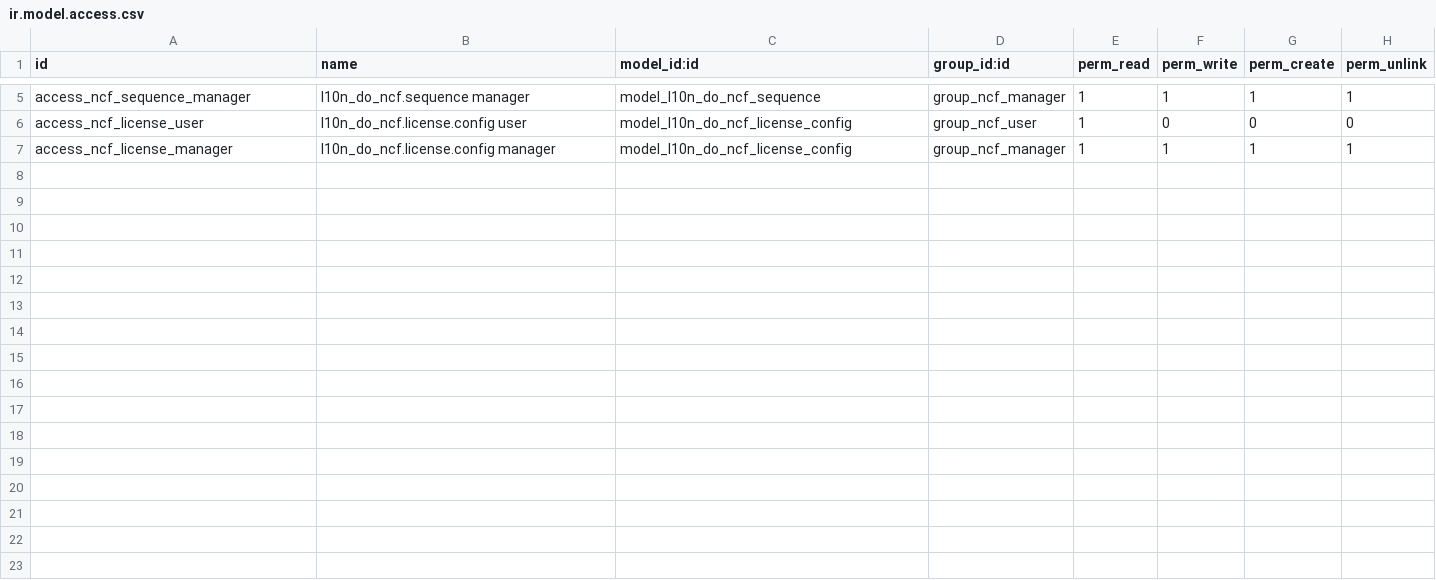
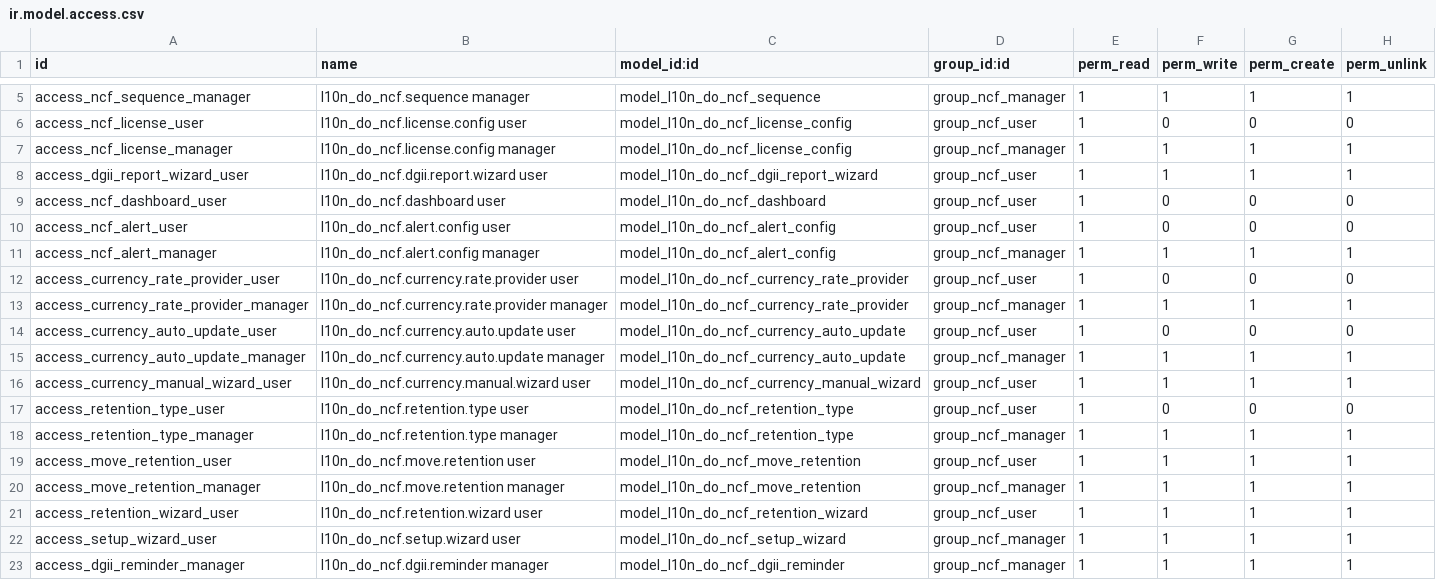
Before and after one commit to CristianBackend/l10n_do_ncf-_V2, a CSV file: security/ir.model.access.csv, drawn as a sheet; only a part is shown, gaps mark what is left out; the diff names each change by its address in the sheet, - before the commit and + after, or states it on an @@ line.

Commit message:
v17.0.1.8.0 - Reportes DGII, alertas, dashboard mejorado
- Reportes DGII 606/607/608/609/IR-17 segun Norma 07-2018
- Sistema de alertas automaticas mensuales
- Dashboard NCF con scroll y estadisticas
- 3 plantillas de factura (Profesional/Ticket/Compacta)
- Sistema de retenciones ISR/ITBIS
- Validacion RNC en tiempo real
- README y documentacion completa

```diff
--- a/security/ir.model.access.csv
+++ b/security/ir.model.access.csv
+row 8: access_dgii_report_wizard_user | l10n_do_ncf.dgii.report.wizard user | model_l10n_do_ncf_dgii_report_wizard | group_ncf_user | 1 | 1 | 1 | 1
+row 9: access_ncf_dashboard_user | l10n_do_ncf.dashboard user | model_l10n_do_ncf_dashboard | group_ncf_user | 1 | 0 | 0 | 0
+row 10: access_ncf_alert_user | l10n_do_ncf.alert.config user | model_l10n_do_ncf_alert_config | group_ncf_user | 1 | 0 | 0 | 0
+row 11: access_ncf_alert_manager | l10n_do_ncf.alert.config manager | model_l10n_do_ncf_alert_config | group_ncf_manager | 1 | 1 | 1 | 1
+row 12: access_currency_rate_provider_user | l10n_do_ncf.currency.rate.provider user | model_l10n_do_ncf_currency_rate_provider | group_ncf_user | 1 | 0 | 0 | 0
+row 13: access_currency_rate_provider_manager | l10n_do_ncf.currency.rate.provider manager | model_l10n_do_ncf_currency_rate_provider | group_ncf_manager | 1 | 1 | 1 | 1
+row 14: access_currency_auto_update_user | l10n_do_ncf.currency.auto.update user | model_l10n_do_ncf_currency_auto_update | group_ncf_user | 1 | 0 | 0 | 0
+row 15: access_currency_auto_update_manager | l10n_do_ncf.currency.auto.update manager | model_l10n_do_ncf_currency_auto_update | group_ncf_manager | 1 | 1 | 1 | 1
+row 16: access_currency_manual_wizard_user | l10n_do_ncf.currency.manual.wizard user | model_l10n_do_ncf_currency_manual_wizard | group_ncf_user | 1 | 1 | 1 | 1
+row 17: access_retention_type_user | l10n_do_ncf.retention.type user | model_l10n_do_ncf_retention_type | group_ncf_user | 1 | 0 | 0 | 0
+row 18: access_retention_type_manager | l10n_do_ncf.retention.type manager | model_l10n_do_ncf_retention_type | group_ncf_manager | 1 | 1 | 1 | 1
+row 19: access_move_retention_user | l10n_do_ncf.move.retention user | model_l10n_do_ncf_move_retention | group_ncf_user | 1 | 1 | 1 | 1
+row 20: access_move_retention_manager | l10n_do_ncf.move.retention manager | model_l10n_do_ncf_move_retention | group_ncf_manager | 1 | 1 | 1 | 1
+row 21: access_retention_wizard_user | l10n_do_ncf.retention.wizard user | model_l10n_do_ncf_retention_wizard | group_ncf_user | 1 | 1 | 1 | 1
+row 22: access_setup_wizard_user | l10n_do_ncf.setup.wizard user | model_l10n_do_ncf_setup_wizard | group_ncf_manager | 1 | 1 | 1 | 1
+row 23: access_dgii_reminder_manager | l10n_do_ncf.dgii.reminder manager | model_l10n_do_ncf_dgii_reminder | group_ncf_manager | 1 | 1 | 1 | 1
```
Also changed, not shown: 40 other files.
